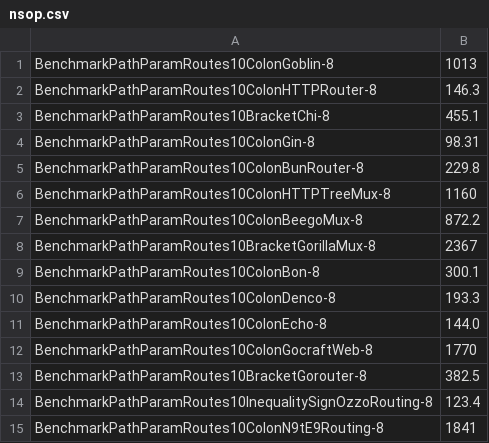
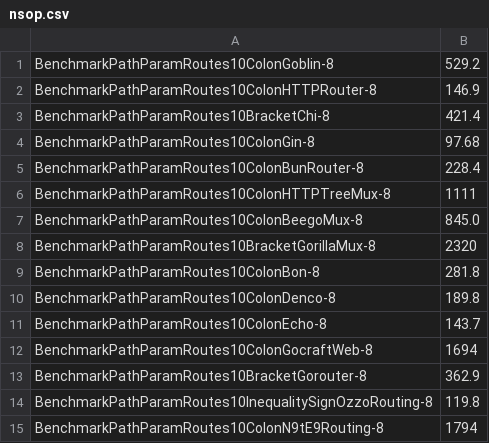
Before and after one commit to bmf-san/go-router-benchmark, a CSV file: reports/pathparam-routes-10/nsop.csv, drawn as a sheet.

```diff
--- a/reports/pathparam-routes-10/nsop.csv
+++ b/reports/pathparam-routes-10/nsop.csv
@@ -1,15 +1,15 @@
-BenchmarkPathParamRoutes10ColonGoblin-8,1013
-BenchmarkPathParamRoutes10ColonHTTPRouter-8,146.3
-BenchmarkPathParamRoutes10BracketChi-8,455.1
-BenchmarkPathParamRoutes10ColonGin-8,98.31
-BenchmarkPathParamRoutes10ColonBunRouter-8,229.8
-BenchmarkPathParamRoutes10ColonHTTPTreeMux-8,1160
-BenchmarkPathParamRoutes10ColonBeegoMux-8,872.2
-BenchmarkPathParamRoutes10BracketGorillaMux-8,2367
-BenchmarkPathParamRoutes10ColonBon-8,300.1
-BenchmarkPathParamRoutes10ColonDenco-8,193.3
-BenchmarkPathParamRoutes10ColonEcho-8,144.0
-BenchmarkPathParamRoutes10ColonGocraftWeb-8,1770
-BenchmarkPathParamRoutes10BracketGorouter-8,382.5
-BenchmarkPathParamRoutes10InequalitySignOzzoRouting-8,123.4
-BenchmarkPathParamRoutes10ColonN9tE9Routing-8,1841
+BenchmarkPathParamRoutes10ColonGoblin-8,529.2
+BenchmarkPathParamRoutes10ColonHTTPRouter-8,146.9
+BenchmarkPathParamRoutes10BracketChi-8,421.4
+BenchmarkPathParamRoutes10ColonGin-8,97.68
+BenchmarkPathParamRoutes10ColonBunRouter-8,228.4
+BenchmarkPathParamRoutes10ColonHTTPTreeMux-8,1111
+BenchmarkPathParamRoutes10ColonBeegoMux-8,845.0
+BenchmarkPathParamRoutes10BracketGorillaMux-8,2320
+BenchmarkPathParamRoutes10ColonBon-8,281.8
+BenchmarkPathParamRoutes10ColonDenco-8,189.8
+BenchmarkPathParamRoutes10ColonEcho-8,143.7
+BenchmarkPathParamRoutes10ColonGocraftWeb-8,1694
+BenchmarkPathParamRoutes10BracketGorouter-8,362.9
+BenchmarkPathParamRoutes10InequalitySignOzzoRouting-8,119.8
+BenchmarkPathParamRoutes10ColonN9tE9Routing-8,1794
```
Also changed, not shown: reports/pathparam-routes-1/nsop.csv, reports/pathparam-routes-10/time.csv, 24 other files.
